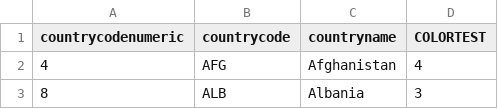
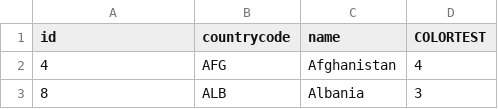
Before and after one commit to emilyhoughkovacs/humanitarian_unrest_classifier, a TSV file: D3 index/randomnums.tsv, drawn as a sheet; only a part is shown.

```diff
--- a/D3 index/randomnums.tsv
+++ b/D3 index/randomnums.tsv
@@ -1,2 +1,2 @@
-countrycodenumeric	countrycode	countryname	COLORTEST
+id	countrycode	name	COLORTEST
 4	AFG	Afghanistan	4
```
Also changed, not shown: 1 other file.
